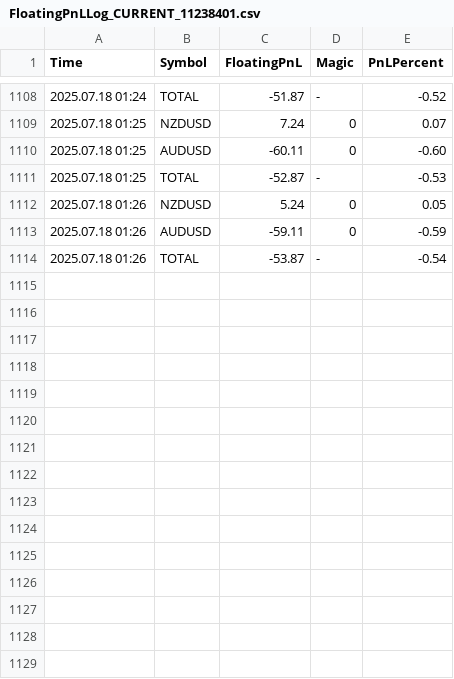
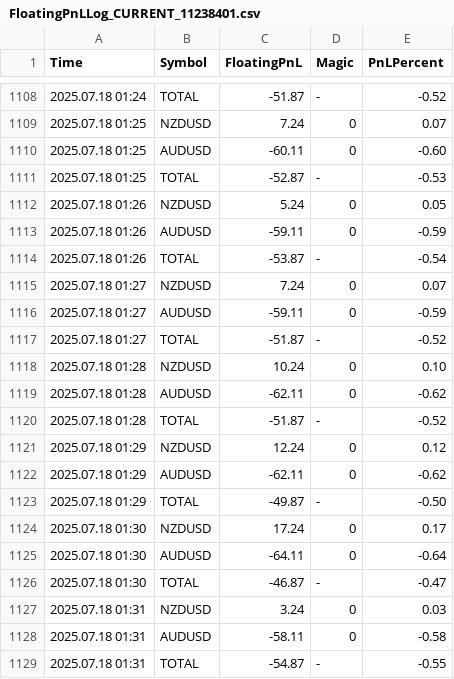
Before and after one commit to anshul-chaudhary/mt4-logs, a CSV file: FloatingPnLLog_CURRENT_11238401.csv, drawn as a sheet; only a part is shown, gaps mark what is left out.

```diff
--- a/FloatingPnLLog_CURRENT_11238401.csv
+++ b/FloatingPnLLog_CURRENT_11238401.csv
@@ -1114 +1114,16 @@ Time;Symbol;FloatingPnL;Magic;PnLPercent
 2025.07.18 01:26;TOTAL;-53.87;-;-0.54
+2025.07.18 01:27;NZDUSD;7.24;0;0.07
+2025.07.18 01:27;AUDUSD;-59.11;0;-0.59
+2025.07.18 01:27;TOTAL;-51.87;-;-0.52
+2025.07.18 01:28;NZDUSD;10.24;0;0.10
+2025.07.18 01:28;AUDUSD;-62.11;0;-0.62
+2025.07.18 01:28;TOTAL;-51.87;-;-0.52
+2025.07.18 01:29;NZDUSD;12.24;0;0.12
+2025.07.18 01:29;AUDUSD;-62.11;0;-0.62
+2025.07.18 01:29;TOTAL;-49.87;-;-0.50
+2025.07.18 01:30;NZDUSD;17.24;0;0.17
+2025.07.18 01:30;AUDUSD;-64.11;0;-0.64
+2025.07.18 01:30;TOTAL;-46.87;-;-0.47
+2025.07.18 01:31;NZDUSD;3.24;0;0.03
+2025.07.18 01:31;AUDUSD;-58.11;0;-0.58
+2025.07.18 01:31;TOTAL;-54.87;-;-0.55
```
Also changed, not shown: 1 other file.
